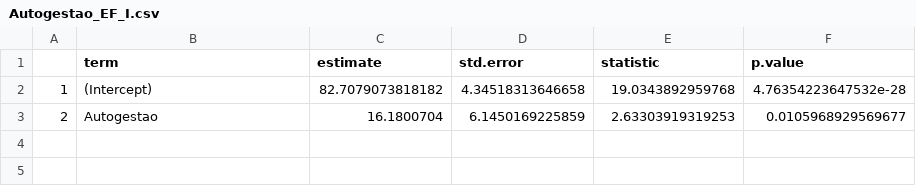
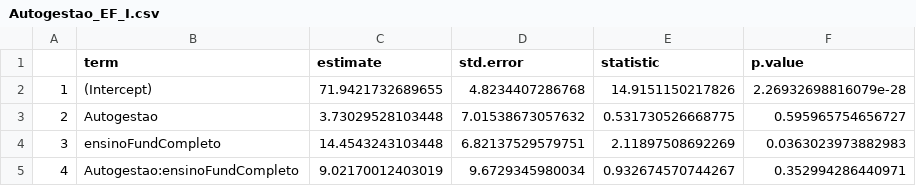
Before and after one commit to pedroveloso/naercio, a CSV file: results/Autogestao_EF_I.csv, drawn as a sheet.

Commit message:
Persisting results

```diff
--- a/results/Autogestao_EF_I.csv
+++ b/results/Autogestao_EF_I.csv
@@ -1,3 +1,5 @@
 "","term","estimate","std.error","statistic","p.value"
-"1","(Intercept)",82.7079073818182,4.34518313646658,19.0343892959768,4.76354223647532e-28
-"2","Autogestao",16.1800704,6.1450169225859,2.63303919319253,0.0105968929569677
+"1","(Intercept)",71.9421732689655,4.8234407286768,14.9151150217826,2.26932698816079e-28
+"2","Autogestao",3.73029528103448,7.01538673057632,0.531730526668775,0.595965754656727
+"3","ensinoFundCompleto",14.4543243103448,6.82137529579751,2.11897508692269,0.0363023973882983
+"4","Autogestao:ensinoFundCompleto",9.02170012403019,9.6729345980034,0.932674570744267,0.352994286440971
```
Also changed, not shown: results/MatchingSummary_AberturaNovo_EM.csv, results/MatchingSummary_Autogestao_EF_I.csv, 12 other files.
